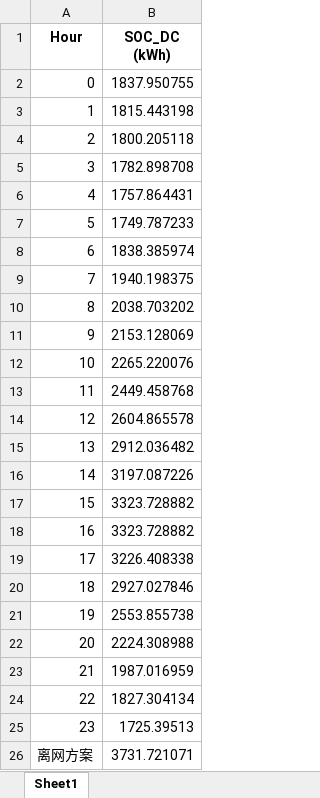
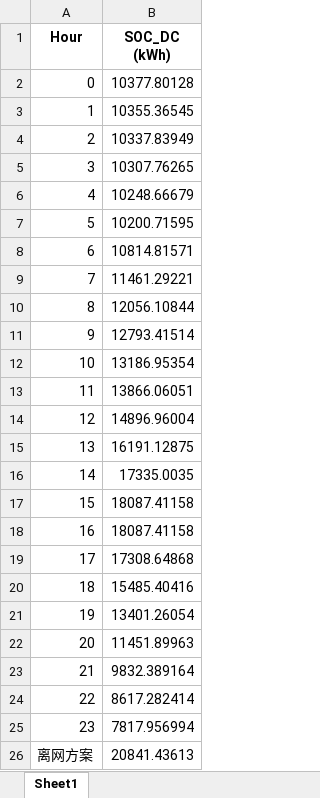
Before and after one commit to xzcxzcxzc333/Com-EEC2025-Optimize_Energy_System, an Excel workbook: output_data/DC_Storage_OG.xlsx, sheet Sheet1, drawn as a sheet; values as stored, in another font and other column widths than the file's, no borders; the diff names each change by its address in the sheet, - before the commit and + after, or states it on an @@ line.

```diff
--- a/output_data/DC_Storage_OG.xlsx (sheet Sheet1)
+++ b/output_data/DC_Storage_OG.xlsx (sheet Sheet1)
-B2 (SOC_DC (kWh)): 1837.950755
+B2 (SOC_DC (kWh)): 10377.80128
-B3 (SOC_DC (kWh)): 1815.443198
+B3 (SOC_DC (kWh)): 10355.36545
-B4 (SOC_DC (kWh)): 1800.205118
+B4 (SOC_DC (kWh)): 10337.83949
-B5 (SOC_DC (kWh)): 1782.898708
+B5 (SOC_DC (kWh)): 10307.76265
-B6 (SOC_DC (kWh)): 1757.864431
+B6 (SOC_DC (kWh)): 10248.66679
-B7 (SOC_DC (kWh)): 1749.787233
+B7 (SOC_DC (kWh)): 10200.71595
-B8 (SOC_DC (kWh)): 1838.385974
+B8 (SOC_DC (kWh)): 10814.81571
-B9 (SOC_DC (kWh)): 1940.198375
+B9 (SOC_DC (kWh)): 11461.29221
-B10 (SOC_DC (kWh)): 2038.703202
+B10 (SOC_DC (kWh)): 12056.10844
-B11 (SOC_DC (kWh)): 2153.128069
+B11 (SOC_DC (kWh)): 12793.41514
-B12 (SOC_DC (kWh)): 2265.220076
+B12 (SOC_DC (kWh)): 13186.95354
-B13 (SOC_DC (kWh)): 2449.458768
+B13 (SOC_DC (kWh)): 13866.06051
-B14 (SOC_DC (kWh)): 2604.865578
+B14 (SOC_DC (kWh)): 14896.96004
-B15 (SOC_DC (kWh)): 2912.036482
+B15 (SOC_DC (kWh)): 16191.12875
-B16 (SOC_DC (kWh)): 3197.087226
+B16 (SOC_DC (kWh)): 17335.0035
-B17:B18 (SOC_DC (kWh)): 3323.728882
+B17:B18 (SOC_DC (kWh)): 18087.41158
-B19 (SOC_DC (kWh)): 3226.408338
+B19 (SOC_DC (kWh)): 17308.64868
-B20 (SOC_DC (kWh)): 2927.027846
+B20 (SOC_DC (kWh)): 15485.40416
-B21 (SOC_DC (kWh)): 2553.855738
+B21 (SOC_DC (kWh)): 13401.26054
-B22 (SOC_DC (kWh)): 2224.308988
+B22 (SOC_DC (kWh)): 11451.89963
-B23 (SOC_DC (kWh)): 1987.016959
+B23 (SOC_DC (kWh)): 9832.389164
-B24 (SOC_DC (kWh)): 1827.304134
+B24 (SOC_DC (kWh)): 8617.282414
-B25 (SOC_DC (kWh)): 1725.39513
+B25 (SOC_DC (kWh)): 7817.956994
-B26 (SOC_DC (kWh)): 3731.721071
+B26 (SOC_DC (kWh)): 20841.43613
```
Also changed, not shown: output_data/AC_PV_OG.xlsx, output_data/AC_Storage_OG.xlsx, 11 other files.
